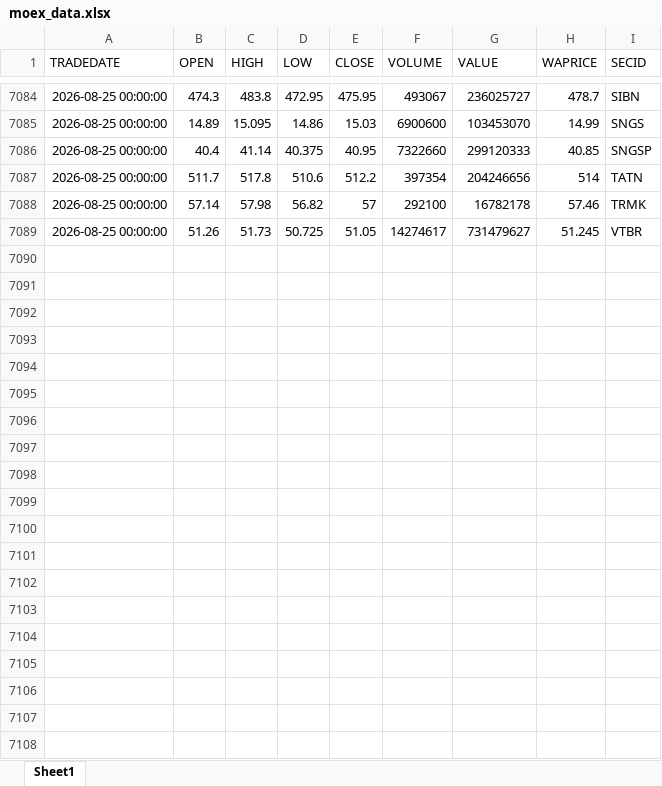
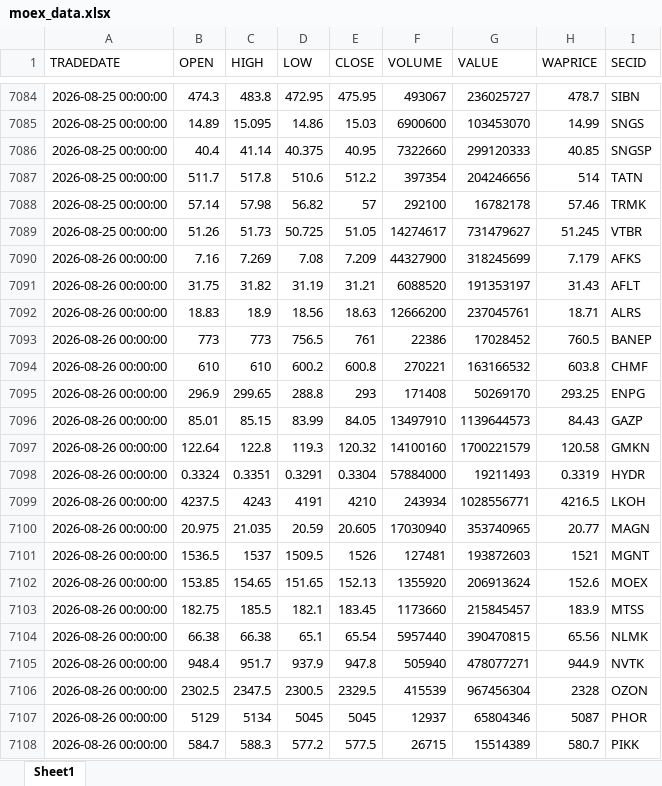
Before and after one commit to Leo1255serg/moex-signals-rf, an Excel workbook: data/moex_data.xlsx, sheet Sheet1, drawn as a sheet; only a part is shown, gaps mark what is left out; values as stored, in another font and other column widths than the file's, no borders; the diff covers the shown part only; the diff names each change by its address in the sheet, - before the commit and + after, or states it on an @@ line.

```diff
--- a/data/moex_data.xlsx (sheet Sheet1)
+++ b/data/moex_data.xlsx (sheet Sheet1)
+row 7090: 2026-08-26 00:00:00 | 7.16 | 7.269 | 7.08 | 7.209 | 44327900 | 318245699 | 7.179 | AFKS
+row 7091: 2026-08-26 00:00:00 | 31.75 | 31.82 | 31.19 | 31.21 | 6088520 | 191353197 | 31.43 | AFLT
+row 7092: 2026-08-26 00:00:00 | 18.83 | 18.9 | 18.56 | 18.63 | 12666200 | 237045761 | 18.71 | ALRS
+row 7093: 2026-08-26 00:00:00 | 773 | 773 | 756.5 | 761 | 22386 | 17028452 | 760.5 | BANEP
+row 7094: 2026-08-26 00:00:00 | 610 | 610 | 600.2 | 600.8 | 270221 | 163166532 | 603.8 | CHMF
+row 7095: 2026-08-26 00:00:00 | 296.9 | 299.65 | 288.8 | 293 | 171408 | 50269170 | 293.25 | ENPG
+row 7096: 2026-08-26 00:00:00 | 85.01 | 85.15 | 83.99 | 84.05 | 13497910 | 1139644573 | 84.43 | GAZP
+row 7097: 2026-08-26 00:00:00 | 122.64 | 122.8 | 119.3 | 120.32 | 14100160 | 1700221579 | 120.58 | GMKN
+row 7098: 2026-08-26 00:00:00 | 0.3324 | 0.3351 | 0.3291 | 0.3304 | 57884000 | 19211493 | 0.3319 | HYDR
+row 7099: 2026-08-26 00:00:00 | 4237.5 | 4243 | 4191 | 4210 | 243934 | 1028556771 | 4216.5 | LKOH
+row 7100: 2026-08-26 00:00:00 | 20.975 | 21.035 | 20.59 | 20.605 | 17030940 | 353740965 | 20.77 | MAGN
+row 7101: 2026-08-26 00:00:00 | 1536.5 | 1537 | 1509.5 | 1526 | 127481 | 193872603 | 1521 | MGNT
+row 7102: 2026-08-26 00:00:00 | 153.85 | 154.65 | 151.65 | 152.13 | 1355920 | 206913624 | 152.6 | MOEX
+row 7103: 2026-08-26 00:00:00 | 182.75 | 185.5 | 182.1 | 183.45 | 1173660 | 215845457 | 183.9 | MTSS
+row 7104: 2026-08-26 00:00:00 | 66.38 | 66.38 | 65.1 | 65.54 | 5957440 | 390470815 | 65.56 | NLMK
+row 7105: 2026-08-26 00:00:00 | 948.4 | 951.7 | 937.9 | 947.8 | 505940 | 478077271 | 944.9 | NVTK
+row 7106: 2026-08-26 00:00:00 | 2302.5 | 2347.5 | 2300.5 | 2329.5 | 415539 | 967456304 | 2328 | OZON
+row 7107: 2026-08-26 00:00:00 | 5129 | 5134 | 5045 | 5045 | 12937 | 65804346 | 5087 | PHOR
+row 7108: 2026-08-26 00:00:00 | 584.7 | 588.3 | 577.2 | 577.5 | 26715 | 15514389 | 580.7 | PIKK
```
Also changed, not shown: 11 added rows elsewhere in this sheet, data/signals.xlsx, data/trades.xlsx.
